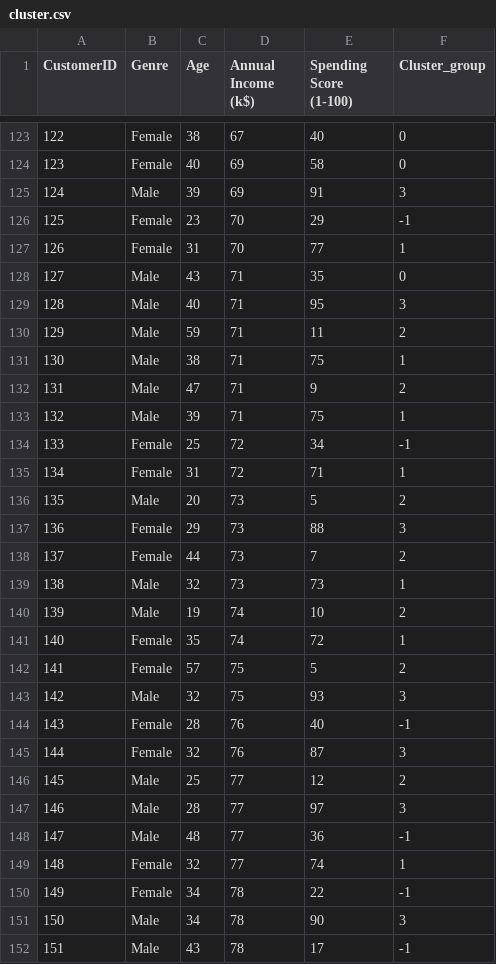
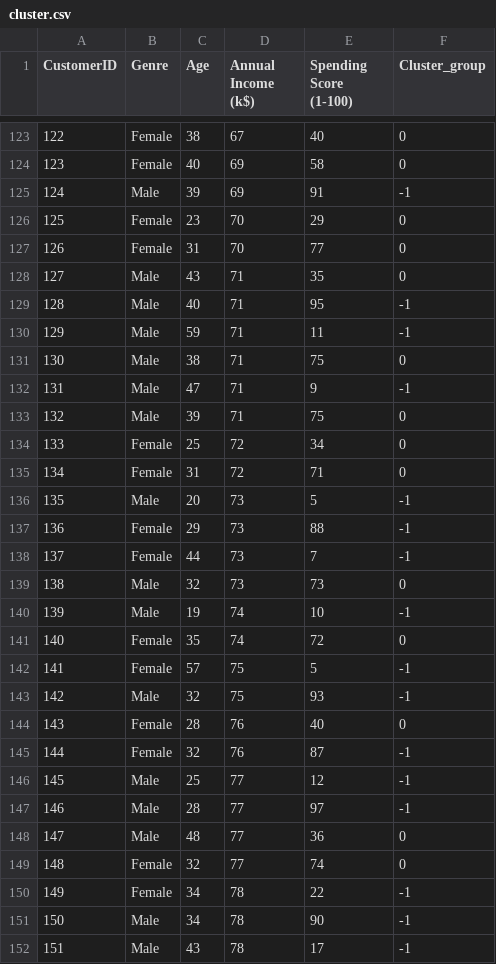
Before and after one commit to Sathya2119/Assignment_clustering, a CSV file: cluster.csv, drawn as a sheet; only a part is shown, gaps mark what is left out; the diff covers the shown part only.

```diff
--- a/cluster.csv
+++ b/cluster.csv
@@ -124,29 +124,29 @@ CustomerID,Genre,Age,Annual Income (k$),Spending Score (1-100),Cluster_group
 123,Female,40,69,58,0
-124,Male,39,69,91,3
-125,Female,23,70,29,-1
-126,Female,31,70,77,1
+124,Male,39,69,91,-1
+125,Female,23,70,29,0
+126,Female,31,70,77,0
 127,Male,43,71,35,0
-128,Male,40,71,95,3
-129,Male,59,71,11,2
-130,Male,38,71,75,1
-131,Male,47,71,9,2
-132,Male,39,71,75,1
-133,Female,25,72,34,-1
-134,Female,31,72,71,1
-135,Male,20,73,5,2
-136,Female,29,73,88,3
-137,Female,44,73,7,2
-138,Male,32,73,73,1
-139,Male,19,74,10,2
-140,Female,35,74,72,1
-141,Female,57,75,5,2
-142,Male,32,75,93,3
-143,Female,28,76,40,-1
-144,Female,32,76,87,3
-145,Male,25,77,12,2
-146,Male,28,77,97,3
-147,Male,48,77,36,-1
-148,Female,32,77,74,1
+128,Male,40,71,95,-1
+129,Male,59,71,11,-1
+130,Male,38,71,75,0
+131,Male,47,71,9,-1
+132,Male,39,71,75,0
+133,Female,25,72,34,0
+134,Female,31,72,71,0
+135,Male,20,73,5,-1
+136,Female,29,73,88,-1
+137,Female,44,73,7,-1
+138,Male,32,73,73,0
+139,Male,19,74,10,-1
+140,Female,35,74,72,0
+141,Female,57,75,5,-1
+142,Male,32,75,93,-1
+143,Female,28,76,40,0
+144,Female,32,76,87,-1
+145,Male,25,77,12,-1
+146,Male,28,77,97,-1
+147,Male,48,77,36,0
+148,Female,32,77,74,0
 149,Female,34,78,22,-1
-150,Male,34,78,90,3
+150,Male,34,78,90,-1
 151,Male,43,78,17,-1
```
Also changed, not shown: 20 edited cells elsewhere in this file, 1 other file.
